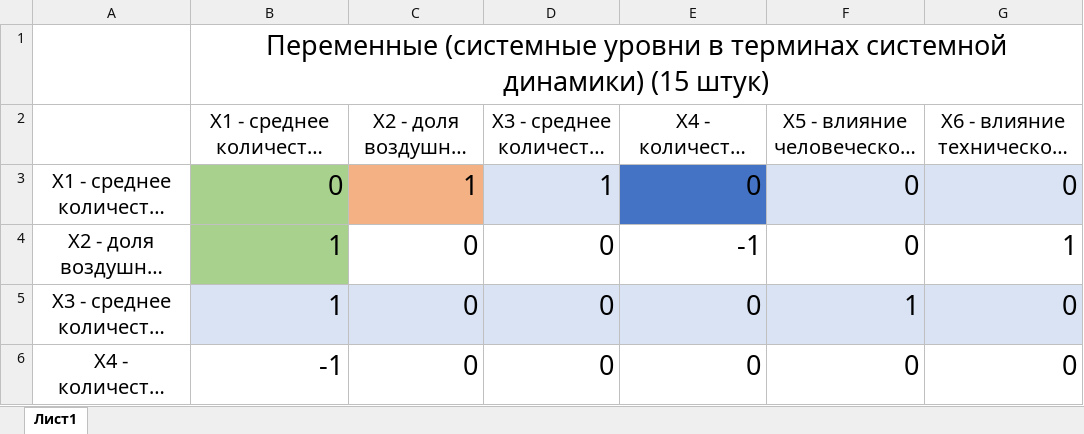
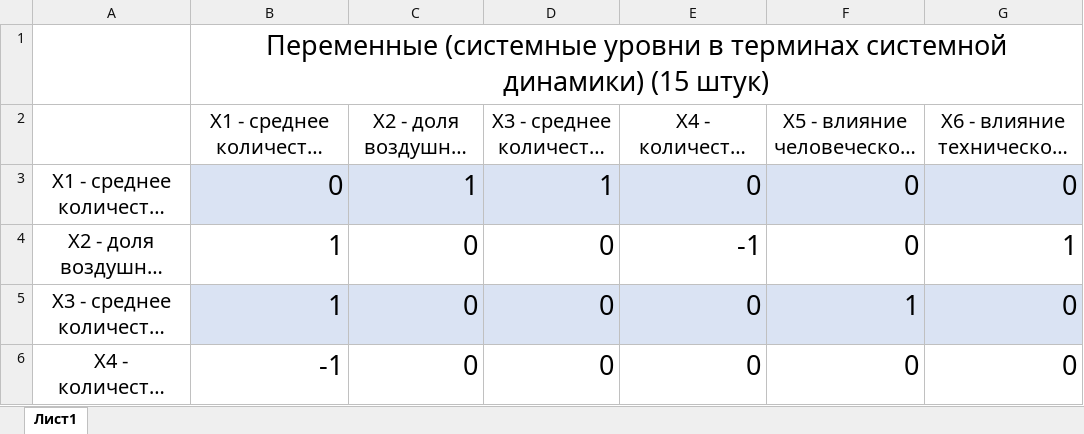
Before and after one commit to NVessel/ATSExplorer, an Excel workbook: src/main/resources/excel/new Max matrix.xlsx, sheet Лист1, drawn as a sheet; only a part is shown; long unchanged cells end in …; values as stored, in another font and other column widths than the file's, no borders; charts and pictures not drawn; the diff names each change by its address in the sheet, - before the commit and + after, or states it on an @@ line.

```diff
--- a/src/main/resources/excel/new Max matrix.xlsx (sheet Лист1)
+++ b/src/main/resources/excel/new Max matrix.xlsx (sheet Лист1)
-B3 fill: #A9D18E
+B3 fill: #DAE3F3
-C3 fill: #F4B183
+C3 fill: #DAE3F3
-E3 fill: #4472C4
+E3 fill: #DAE3F3
-B4 fill: #A9D18E
+B4 fill: none
```
Also changed, not shown: src/main/resources/excel/norm.xlsx, 4 other files.
